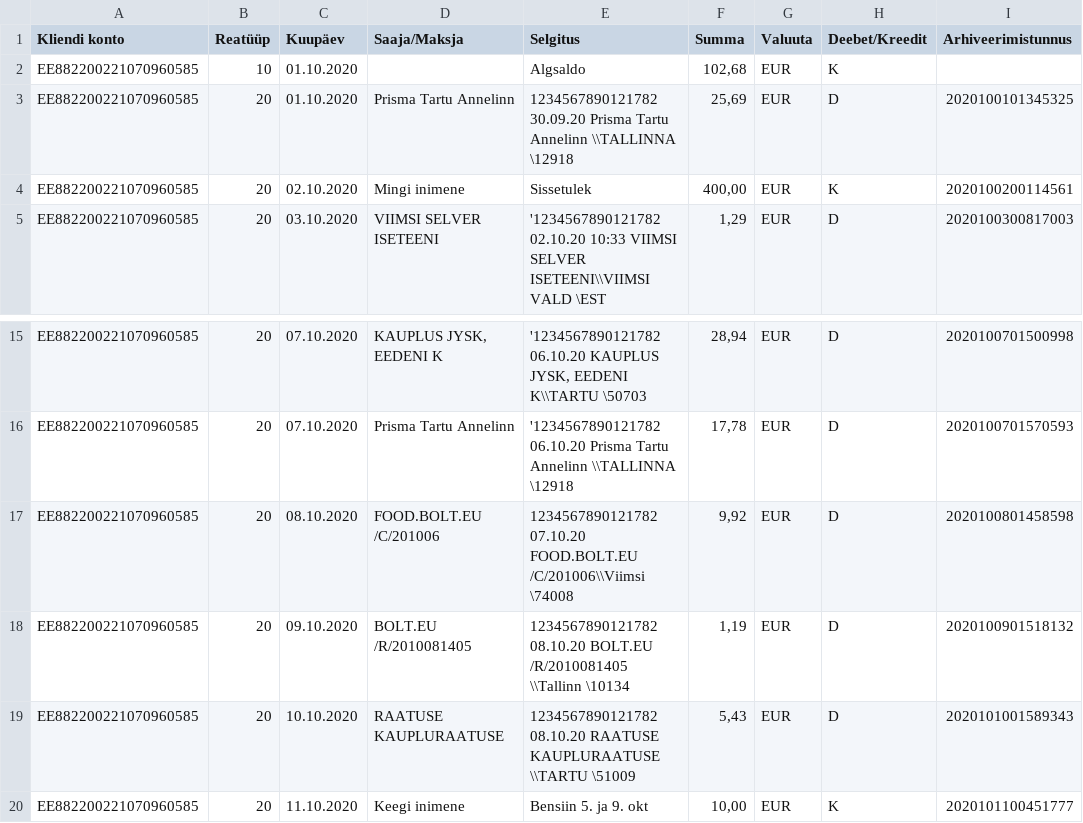
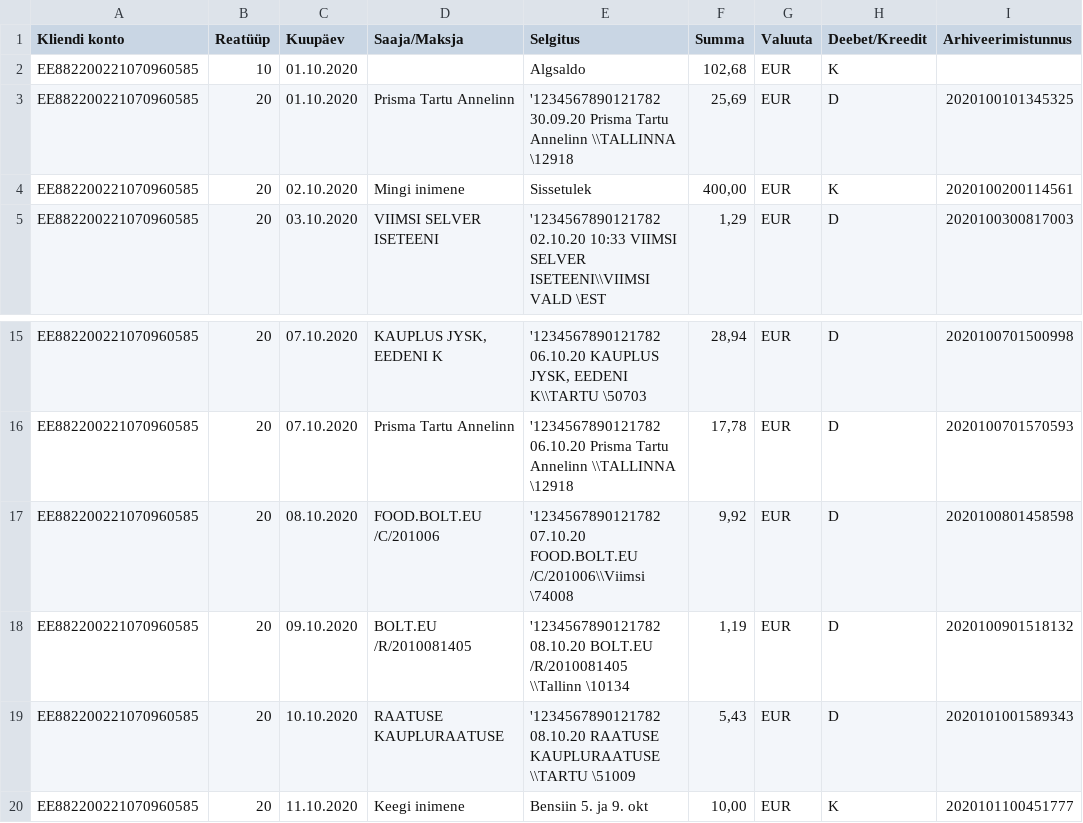
Before and after one commit to yazzukas/budger, a CSV file: test files/Budger sample.csv, drawn as a sheet; only a part is shown, gaps mark what is left out; the diff names each change by its address in the sheet, - before the commit and + after, or states it on an @@ line.

```diff
--- a/test files/Budger sample.csv
+++ b/test files/Budger sample.csv
-E3 (Selgitus): 1234567890121782 30.09.20 Prisma…
+E3 (Selgitus): '1234567890121782 30.09.20 Prisma…
-E17 (Selgitus): 1234567890121782 07.10.20 FOOD.BOLT.EU…
+E17 (Selgitus): '1234567890121782 07.10.20 FOOD.BOLT.EU…
-E18 (Selgitus): 1234567890121782 08.10.20 BOLT.EU…
+E18 (Selgitus): '1234567890121782 08.10.20 BOLT.EU…
-E19 (Selgitus): 1234567890121782 08.10.20 RAATUSE…
+E19 (Selgitus): '1234567890121782 08.10.20 RAATUSE…
```
Also changed, not shown: 3 other files.
